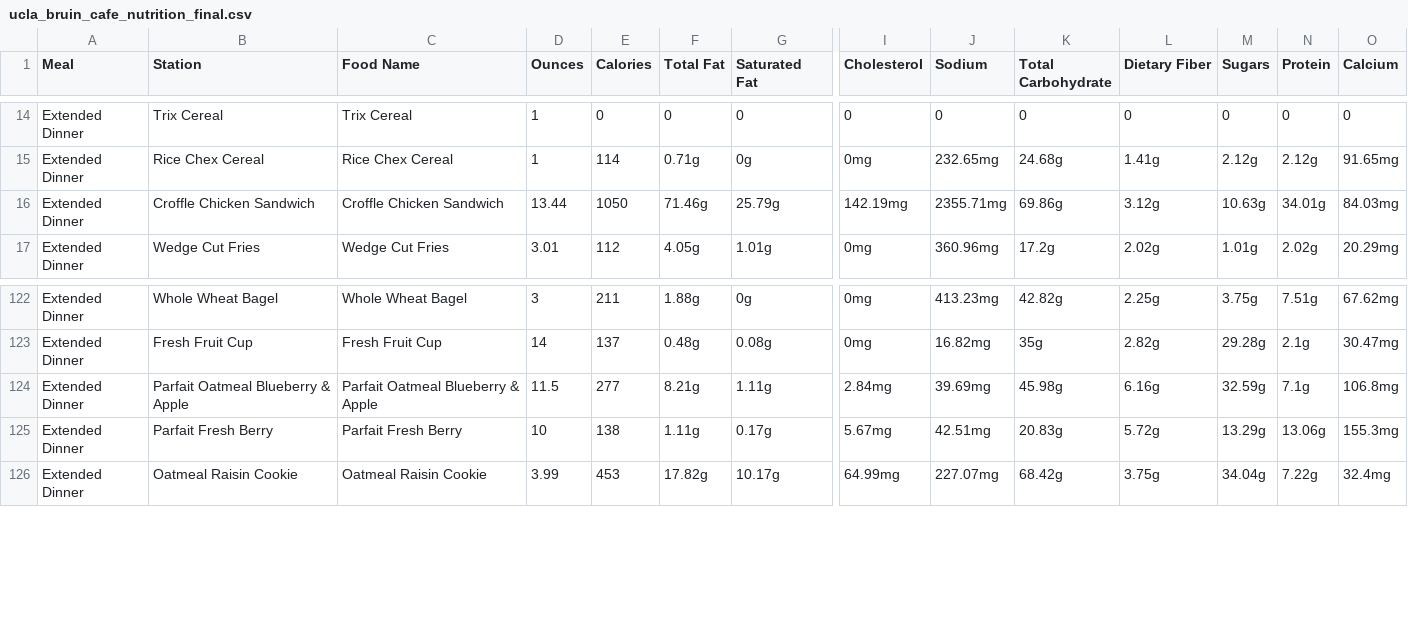
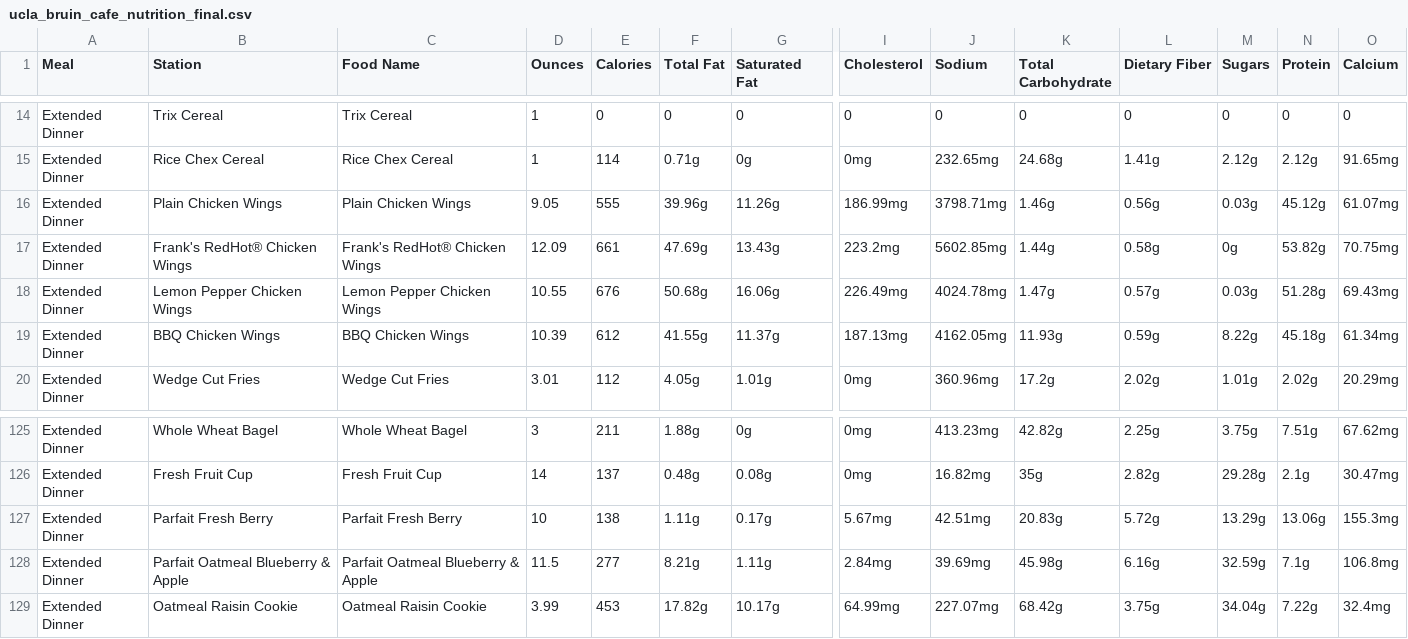
Before and after one commit to rishiprasad117-art/Bcal-UCLA, a CSV file: data/raw/ucla_bruin_cafe_nutrition_final.csv, drawn as a sheet; only a part is shown, gaps mark what is left out; rows hold the shown columns only; the diff covers the shown part only; the diff names each change by its address in the sheet, - before the commit and + after, or states it on an @@ line.

```diff
--- a/data/raw/ucla_bruin_cafe_nutrition_final.csv
+++ b/data/raw/ucla_bruin_cafe_nutrition_final.csv
-B16 (Station): Croffle Chicken Sandwich
+B16 (Station): Plain Chicken Wings
-C16 (Food Name): Croffle Chicken Sandwich
+C16 (Food Name): Plain Chicken Wings
-D16 (Ounces): 13.44
+D16 (Ounces): 9.05
-E16 (Calories): 1050
+E16 (Calories): 555
-F16 (Total Fat): 71.46g
+F16 (Total Fat): 39.96g
-G16 (Saturated Fat): 25.79g
+G16 (Saturated Fat): 11.26g
-I16 (Cholesterol): 142.19mg
+I16 (Cholesterol): 186.99mg
-J16 (Sodium): 2355.71mg
+J16 (Sodium): 3798.71mg
-K16 (Total Carbohydrate): 69.86g
+K16 (Total Carbohydrate): 1.46g
-L16 (Dietary Fiber): 3.12g
+L16 (Dietary Fiber): 0.56g
-M16 (Sugars): 10.63g
+M16 (Sugars): 0.03g
-N16 (Protein): 34.01g
+N16 (Protein): 45.12g
-O16 (Calcium): 84.03mg
+O16 (Calcium): 61.07mg
+row 17: Extended Dinner | Frank's RedHot® Chicken Wings | Frank's RedHot® Chicken Wings | 12.09 | 661 | 47.69g | 13.43g | 223.2mg | 5602.85mg | 1.44g | 0.58g | 0g | 53.82g | 70.75mg
+row 18: Extended Dinner | Lemon Pepper Chicken Wings | Lemon Pepper Chicken Wings | 10.55 | 676 | 50.68g | 16.06g | 226.49mg | 4024.78mg | 1.47g | 0.57g | 0.03g | 51.28g | 69.43mg
+row 19: Extended Dinner | BBQ Chicken Wings | BBQ Chicken Wings | 10.39 | 612 | 41.55g | 11.37g | 187.13mg | 4162.05mg | 11.93g | 0.59g | 8.22g | 45.18g | 61.34mg
@@ row 125 moved to row 127: Extended Dinner @@
```
Also changed, not shown: 3 edited cells elsewhere in this file, data/food_tags.csv, data/raw/ucla_bruin_plate_final_cleaned.csv, 8 other files.
